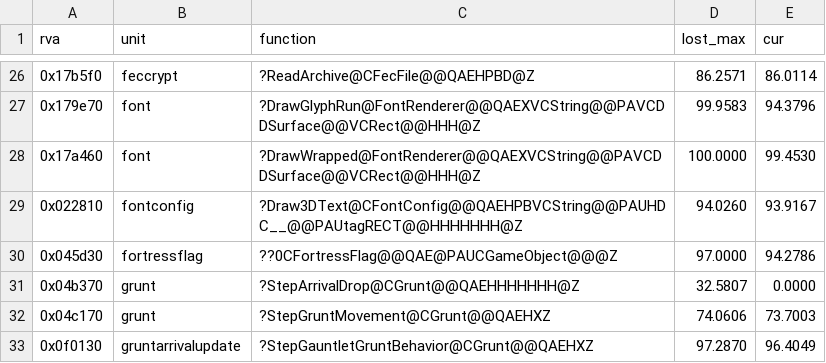
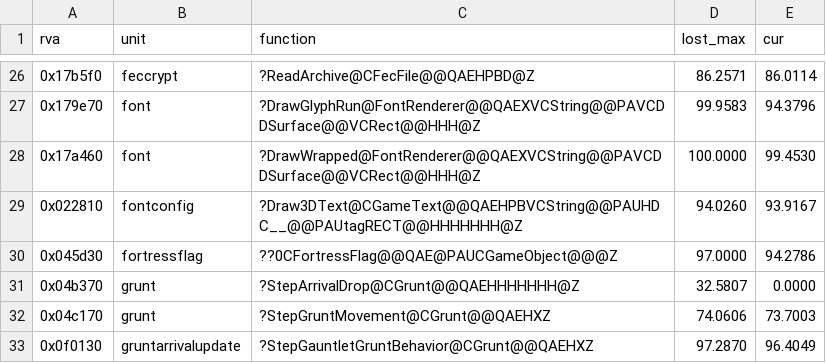
Before and after one commit to sushi-shi/gruntz-decomp, a TSV file: docs/todos/syntactic-recovery.tsv, drawn as a sheet; only a part is shown, gaps mark what is left out.

```diff
--- a/docs/todos/syntactic-recovery.tsv
+++ b/docs/todos/syntactic-recovery.tsv
@@ -28,3 +28,3 @@ rva	unit	function	lost_max	cur
 0x17a460	font	?DrawWrapped@FontRenderer@@QAEXVCString@@PAVCDDSurface@@VCRect@@HHH@Z	100.0000	99.4530
-0x022810	fontconfig	?Draw3DText@CFontConfig@@QAEHPBVCString@@PAUHDC__@@PAUtagRECT@@HHHHHHH@Z	94.0260	93.9167
+0x022810	fontconfig	?Draw3DText@CGameText@@QAEHPBVCString@@PAUHDC__@@PAUtagRECT@@HHHHHHH@Z	94.0260	93.9167
 0x045d30	fortressflag	??0CFortressFlag@@QAE@PAUCGameObject@@@Z	97.0000	94.2786
```
Also changed, not shown: config/match_baseline.tsv, config/reviews/enum-reuse.tsv, 16 other files.
